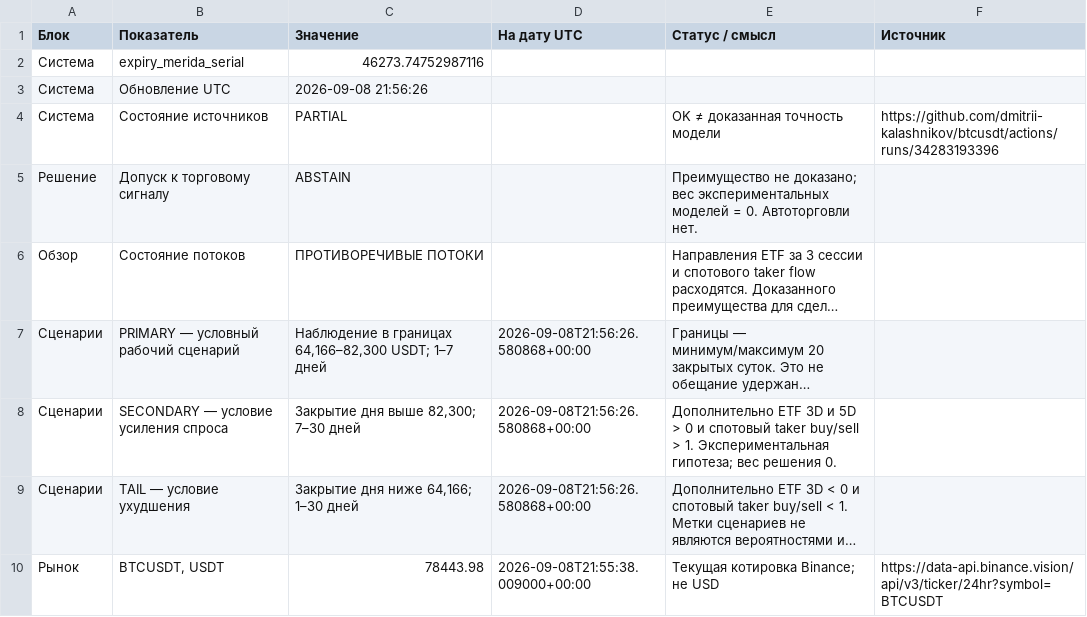
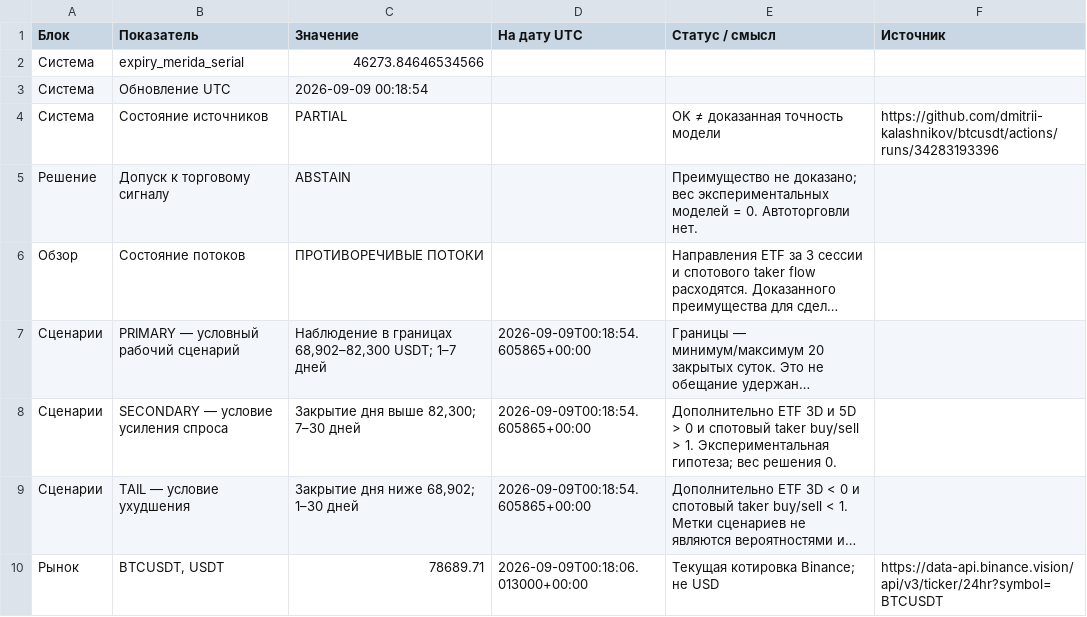
Before and after one commit to dmitrii-kalashnikov/btcusdt, a CSV file: live/report.csv, drawn as a sheet; only a part is shown; long unchanged cells end in …; the diff covers the shown part only; the diff names each change by its address in the sheet, - before the commit and + after, or states it on an @@ line.

Commit message:
report: BTC verified snapshot 2026-09-09T00:19Z

```diff
--- a/live/report.csv
+++ b/live/report.csv
-C2 (Значение): 46273.74752987116
+C2 (Значение): 46273.84646534566
-C3 (Значение): 2026-09-08 21:56:26
+C3 (Значение): 2026-09-09 00:18:54
-C7 (Значение): …в границах 64,166–82,300 USDT; 1–7…
+C7 (Значение): …в границах 68,902–82,300 USDT; 1–7…
-D7:D9 (На дату UTC): 2026-09-08T21:56:26.580868+00:00
+D7:D9 (На дату UTC): 2026-09-09T00:18:54.605865+00:00
-C9 (Значение): Закрытие дня ниже 64,166; 1–30 дней
+C9 (Значение): Закрытие дня ниже 68,902; 1–30 дней
-C10 (Значение): 78443.98
+C10 (Значение): 78689.71
-D10 (На дату UTC): 2026-09-08T21:55:38.009000+00:00
+D10 (На дату UTC): 2026-09-09T00:18:06.013000+00:00
```
Also changed, not shown: 23 edited cells elsewhere in this file, 1 other file.
